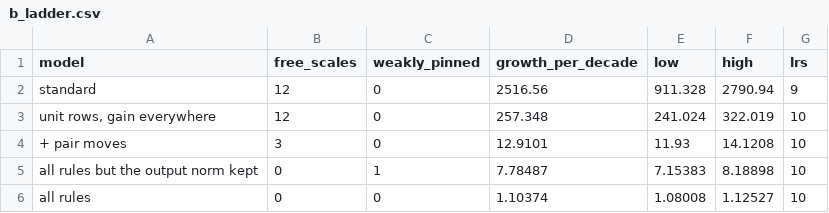
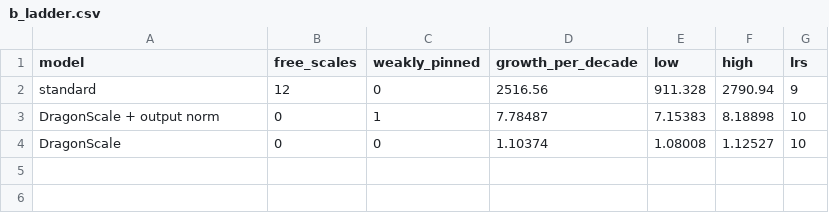
Before and after one commit to KohakuBlueleaf/DragonScale, a CSV file: docs/figures/data/b_ladder.csv, drawn as a sheet.

```diff
--- a/docs/figures/data/b_ladder.csv
+++ b/docs/figures/data/b_ladder.csv
@@ -2,5 +2,3 @@ model,free_scales,weakly_pinned,growth_per_decade,low,high,lrs
 standard,12,0,2516.56,911.328,2790.94,9
-"unit rows, gain everywhere",12,0,257.348,241.024,322.019,10
-+ pair moves,3,0,12.9101,11.93,14.1208,10
-all rules but the output norm kept,0,1,7.78487,7.15383,8.18898,10
-all rules,0,0,1.10374,1.08008,1.12527,10
+DragonScale + output norm,0,1,7.78487,7.15383,8.18898,10
+DragonScale,0,0,1.10374,1.08008,1.12527,10
```
Also changed, not shown: 6 other files.
